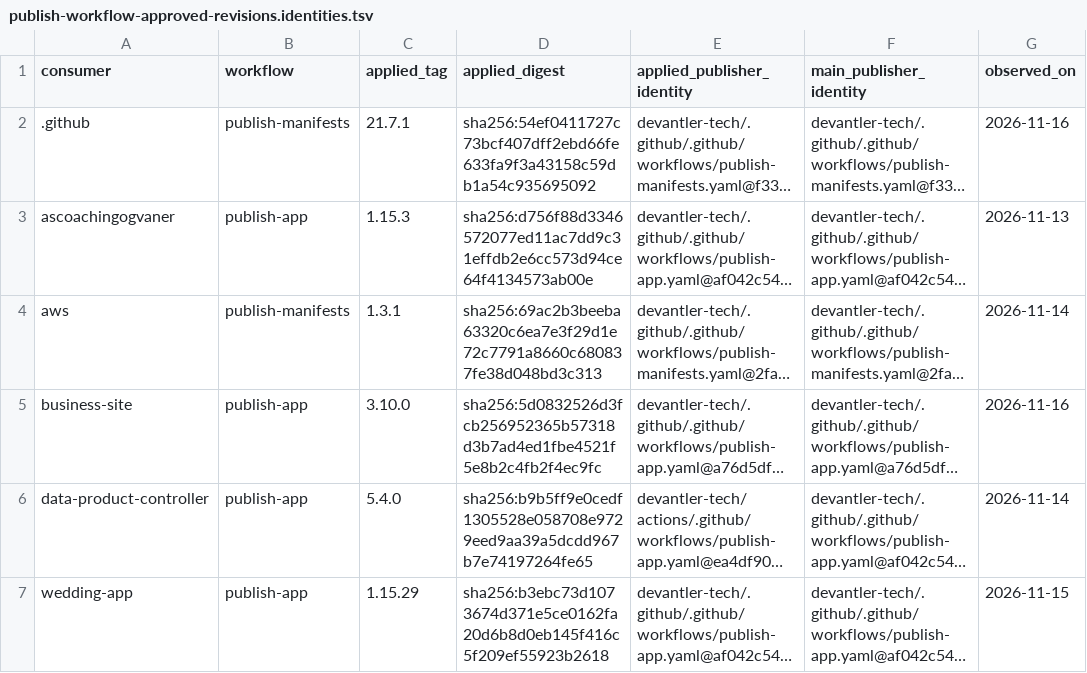
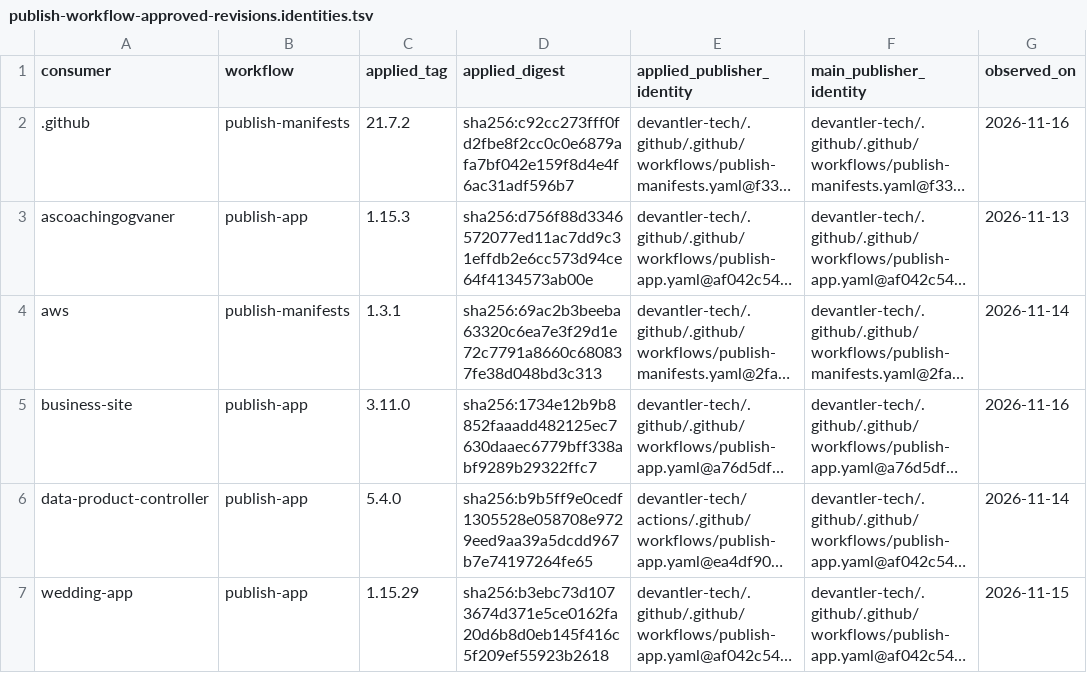
Before and after one commit to devantler-tech/platform, a TSV file: scripts/publish-workflow-approved-revisions.identities.tsv, drawn as a sheet; long unchanged cells end in …; the diff names each change by its address in the sheet, - before the commit and + after, or states it on an @@ line.

```diff
--- a/scripts/publish-workflow-approved-revisions.identities.tsv
+++ b/scripts/publish-workflow-approved-revisions.identities.tsv
-C2 (applied_tag): 21.7.1
+C2 (applied_tag): 21.7.2
-D2 (applied_digest): sha256:54ef0411727c73bcf407dff2ebd66fe633fa9f3a43158c59db1a54c935695092
+D2 (applied_digest): sha256:c92cc273fff0fd2fbe8f2cc0c0e6879afa7bf042e159f8d4e4f6ac31adf596b7
-C5 (applied_tag): 3.10.0
+C5 (applied_tag): 3.11.0
-D5 (applied_digest): sha256:5d0832526d3fcb256952365b57318d3b7ad4ed1fbe4521f5e8b2c4fb2f4ec9fc
+D5 (applied_digest): sha256:1734e12b9b8852faaadd482125ec7630daaec6779bff338abf9289b29322ffc7
```
Also changed, not shown: 1 other file.
